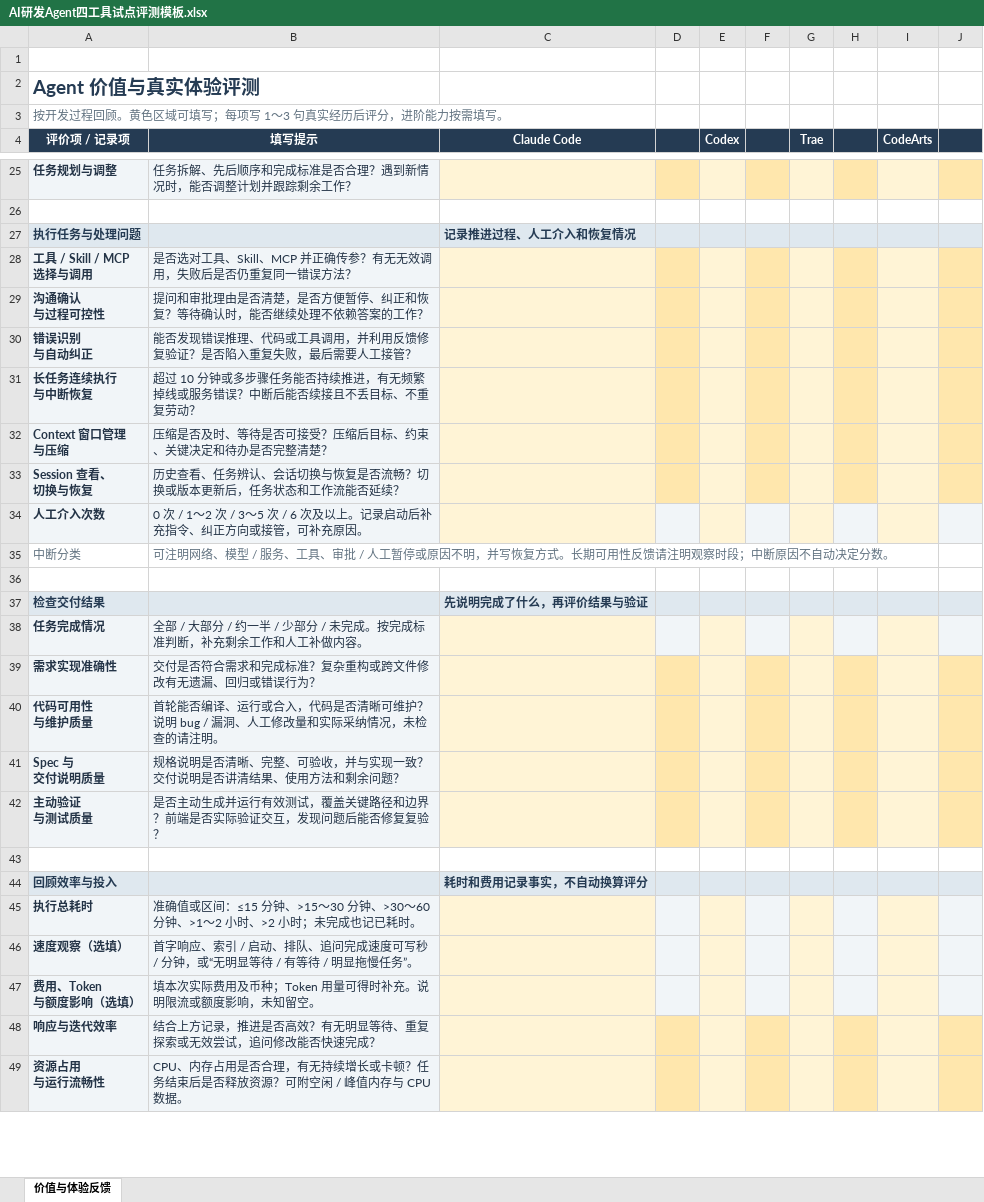
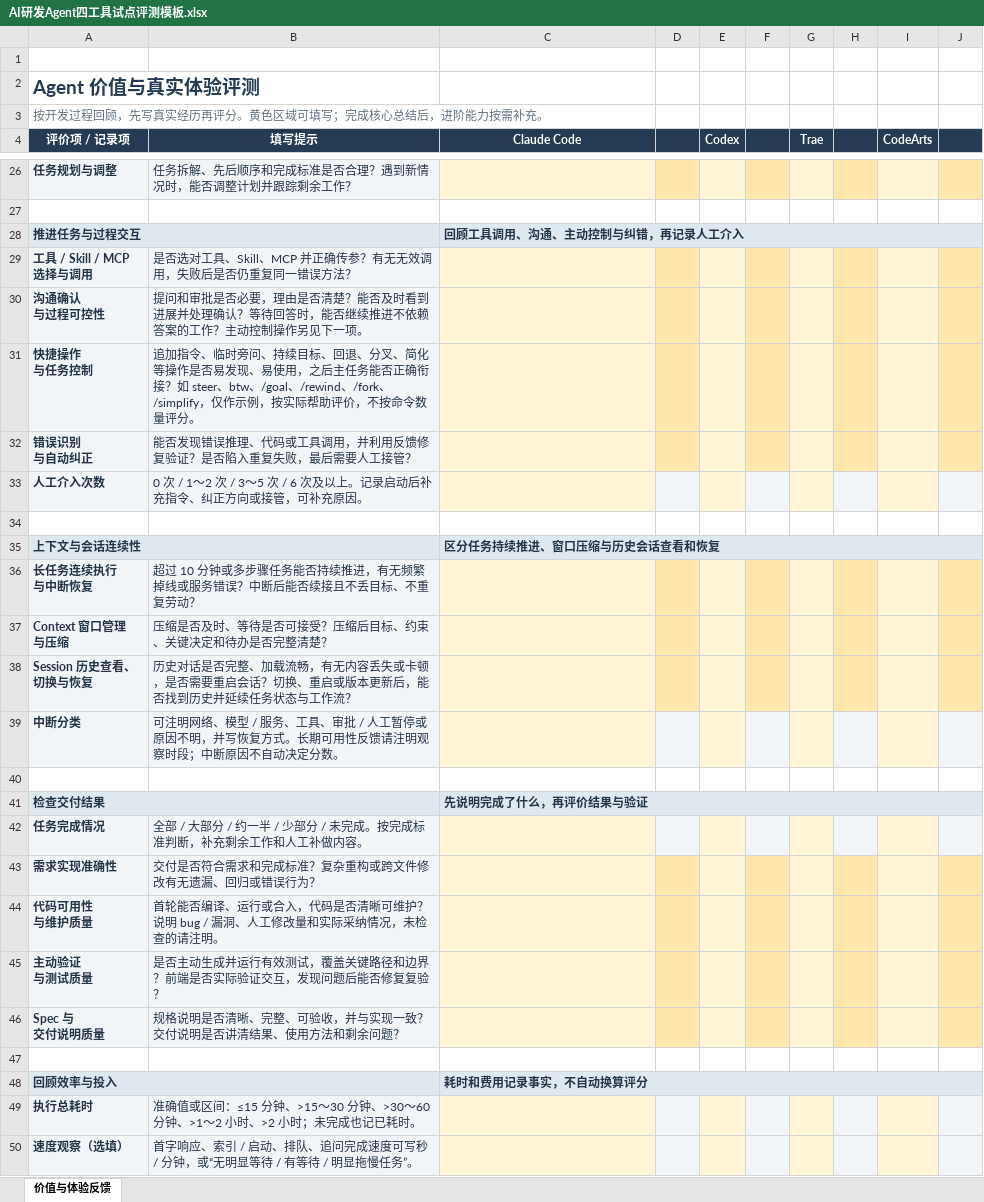
Before and after one commit to coolplayagent/compare-agentharness, an Excel workbook: outputs/01a0e736/AI研发Agent四工具试点评测模板.xlsx, sheet 价值与体验反馈, drawn as a sheet; only a part is shown, gaps mark what is left out; the shorter side is filled out with more unchanged rows; values as stored, in another font and other column widths than the file's, no borders; removed rows and columns are numbered as before the commit, all else as after; ↵ is a line break in a cell; the diff covers the shown part only; the diff names each change by its address in the sheet, - before the commit and + after, or states it on an @@ line.

```diff
--- a/outputs/01a0e736/AI研发Agent四工具试点评测模板.xlsx (sheet 价值与体验反馈)
+++ b/outputs/01a0e736/AI研发Agent四工具试点评测模板.xlsx (sheet 价值与体验反馈)
-A3 (评价项 / 记录项): 按开发过程回顾。黄色区域可填写；每项写 1～3 句真实经历后评分，进阶能力按需填写。
+A3 (评价项 / 记录项): 按开发过程回顾，先写真实经历再评分。黄色区域可填写；完成核心总结后，进阶能力按需补充。
-row 27: 执行任务与处理问题 |  | 记录推进过程、人工介入和恢复情况
+row 28: 推进任务与过程交互 |  | 回顾工具调用、沟通、主动控制与纠错，再记录人工介入
-B30 (填写提示): …问和审批理由是否清楚，是否方便暂停、纠正和恢复？等待确认时，能否继续处理不依赖答案的工作？
+B30 (填写提示): …问和审批是否必要，理由是否清楚？能否及时看到进展并处理确认？等待回答时，能否继续推进不依赖答案的工作？主动控制操作另见下一项。
+row 31: 快捷操作 ↵ 与任务控制 | 追加指令、临时旁问、持续目标、回退、分叉、简化等操作是否易发现、易使用，之后主任务能否正确衔接？如 steer、btw、/goal、/rewind、/fork、/simplify，仅作示例，按实际帮助评价，不按命令数量评分。
@@ row 34 moved to row 33: 人工介入次数 @@
+row 34: (empty)
+row 35: 上下文与会话连续性 |  | 区分任务持续推进、窗口压缩与历史会话查看和恢复
-row 33: Session 查看、 ↵ 切换与恢复 | 历史查看、任务辨认、会话切换与恢复是否流畅？切换或版本更新后，任务状态和工作流能否延续？
+row 38: Session 历史查看、 ↵ 切换与恢复 | 历史对话是否完整、加载流畅，有无内容丢失或卡顿，是否需要重启会话？切换、重启或版本更新后，能否找到历史并延续任务状态与工作流？
@@ A39:B39 fill: none → #F1F5F8, text colour: #627381 → #243447 @@
-A39 bold: off
+A39 bold: on
-C39 fill: none
+C39 fill: #FFF4D6
-D39 fill: none
+D39 fill: #F1F5F8
-E39 fill: none
+E39 fill: #FFF4D6
-F39 fill: none
+F39 fill: #F1F5F8
-G39 fill: none
+G39 fill: #FFF4D6
-H39 fill: none
+H39 fill: #F1F5F8
-I39 fill: none
+I39 fill: #FFF4D6
-J39 fill: none
+J39 fill: #F1F5F8
+A41:B41 merged
+C41:J41 merged
@@ row 42 moved to row 45: 主动验证 与测试质量 @@
+A48:B48 merged
+C48:J48 merged
```
Also changed, not shown: 8 added rows, 2 removed rows, 4 moved rows, 10 edited cells, cell formats and merged cells elsewhere in this sheet, 1 other file.
